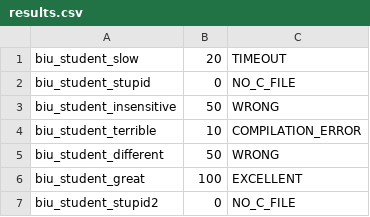
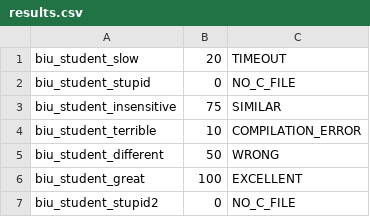
Before and after one commit to eladfixler/B, a CSV file: tests_ex22/tough_test/results.csv, drawn as a sheet.

```diff
--- a/tests_ex22/tough_test/results.csv
+++ b/tests_ex22/tough_test/results.csv
@@ -2,3 +2,3 @@ biu_student_slow,20,TIMEOUT
 biu_student_stupid,0,NO_C_FILE
-biu_student_insensitive,50,WRONG
+biu_student_insensitive,75,SIMILAR
 biu_student_terrible,10,COMPILATION_ERROR
```
Also changed, not shown: 2 other files.
